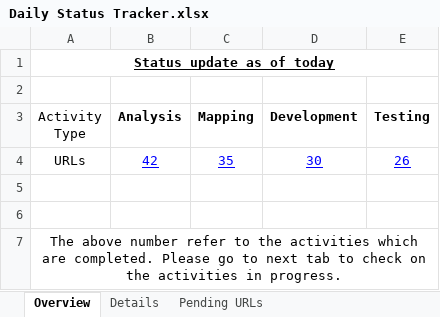
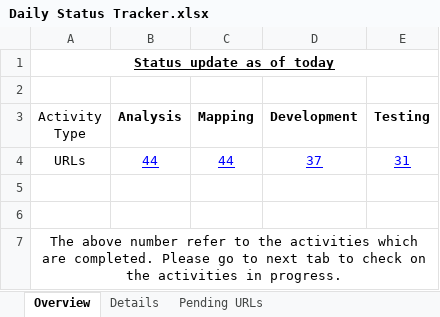
Before and after one commit to shreyabhatnagar/OVWMigration, an Excel workbook: docs/Daily Status Tracker.xlsx, sheet Overview, drawn as a sheet; values as stored, in another font and other column widths than the file's, no borders; removed rows and columns are numbered as before the commit, all else as after; the diff names each change by its address in the sheet, - before the commit and + after, or states it on an @@ line.

```diff
--- a/docs/Daily Status Tracker.xlsx (sheet Overview)
+++ b/docs/Daily Status Tracker.xlsx (sheet Overview)
-row 4: URLs | 42 | 35 | 30 | 26
+row 4: URLs | 44 | 44 | 37 | 31
```
Also changed, not shown: sheet Details, sheet Pending URLs.
